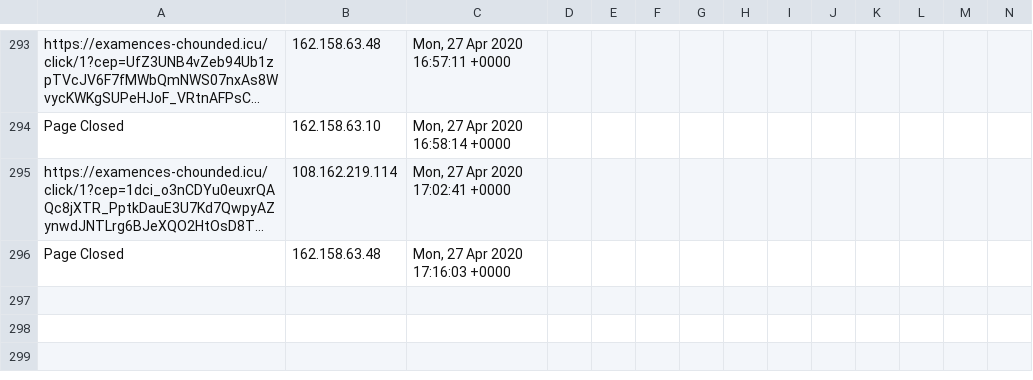
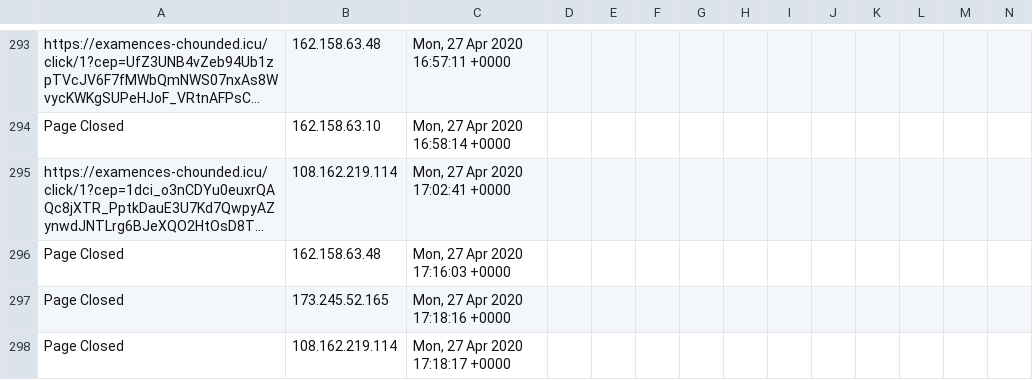
Before and after one commit to runacode/accent3, a CSV file: logs/2020__April.csv, drawn as a sheet; only a part is shown, gaps mark what is left out; long unchanged cells end in …; rows hold the shown columns only; the diff names each change by its address in the sheet, - before the commit and + after, or states it on an @@ line.

Commit message:
Site Editor Update

```diff
--- a/logs/2020__April.csv
+++ b/logs/2020__April.csv
+row 297: Page Closed | 173.245.52.165 | Mon, 27 Apr 2020 17:18:16 +0000
+row 298: Page Closed | 108.162.219.114 | Mon, 27 Apr 2020 17:18:17 +0000
```
